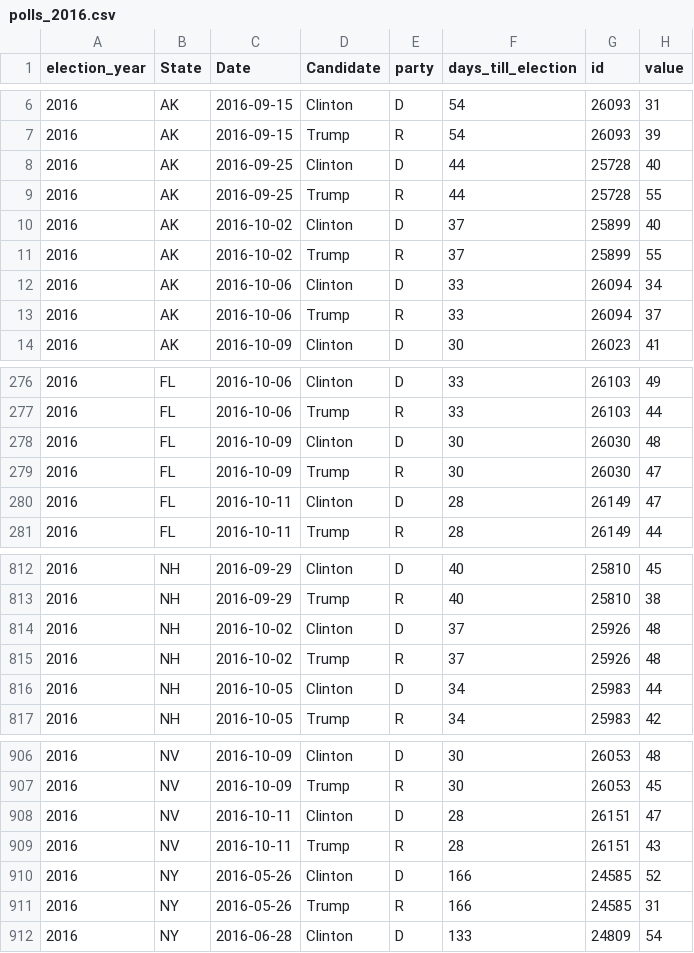
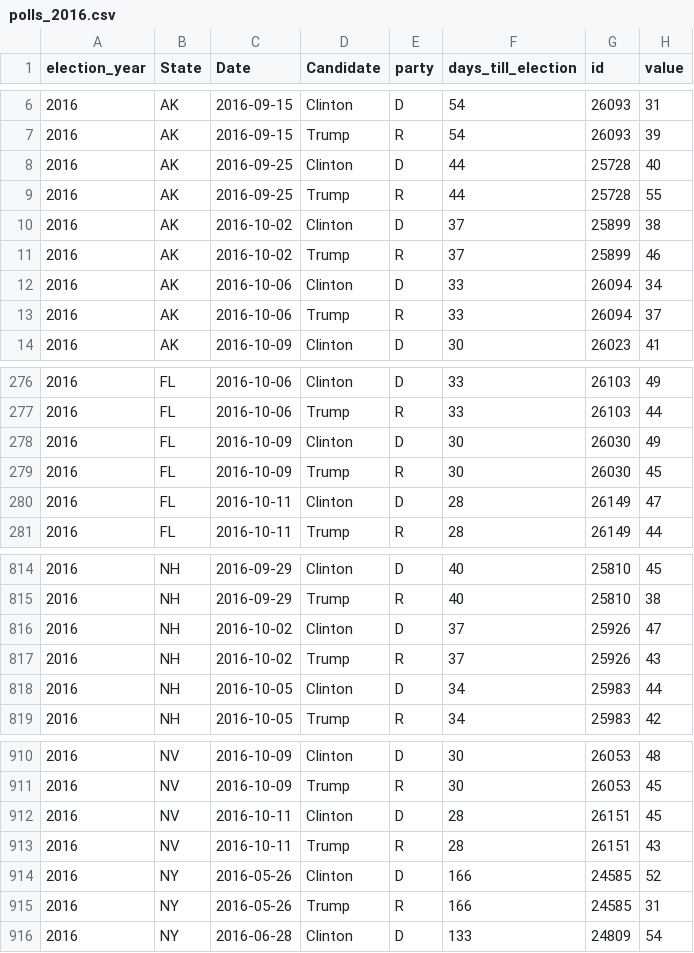
Before and after one commit to elliottevans/election-forecasts, a CSV file: polls/polls_2016.csv, drawn as a sheet; only a part is shown, gaps mark what is left out; the diff covers the shown part only.

```diff
--- a/polls/polls_2016.csv
+++ b/polls/polls_2016.csv
@@ -9,4 +9,4 @@
 "2016","AK",2016-09-25,"Trump","R",44,25728,55
-"2016","AK",2016-10-02,"Clinton","D",37,25899,40
-"2016","AK",2016-10-02,"Trump","R",37,25899,55
+"2016","AK",2016-10-02,"Clinton","D",37,25899,38
+"2016","AK",2016-10-02,"Trump","R",37,25899,46
 "2016","AK",2016-10-06,"Clinton","D",33,26094,34
@@ -277,4 +277,4 @@
 "2016","FL",2016-10-06,"Trump","R",33,26103,44
-"2016","FL",2016-10-09,"Clinton","D",30,26030,48
-"2016","FL",2016-10-09,"Trump","R",30,26030,47
+"2016","FL",2016-10-09,"Clinton","D",30,26030,49
+"2016","FL",2016-10-09,"Trump","R",30,26030,45
 "2016","FL",2016-10-11,"Clinton","D",28,26149,47
@@ -813,4 +815,4 @@
 "2016","NH",2016-09-29,"Trump","R",40,25810,38
-"2016","NH",2016-10-02,"Clinton","D",37,25926,48
-"2016","NH",2016-10-02,"Trump","R",37,25926,48
+"2016","NH",2016-10-02,"Clinton","D",37,25926,47
+"2016","NH",2016-10-02,"Trump","R",37,25926,43
 "2016","NH",2016-10-05,"Clinton","D",34,25983,44
@@ -907,3 +911,3 @@
 "2016","NV",2016-10-09,"Trump","R",30,26053,45
-"2016","NV",2016-10-11,"Clinton","D",28,26151,47
+"2016","NV",2016-10-11,"Clinton","D",28,26151,45
 "2016","NV",2016-10-11,"Trump","R",28,26151,43
```
Also changed, not shown: 10 added rows elsewhere in this file, forecasts/national_forecasts.csv, polls/polls_total.csv, 10 other files.
